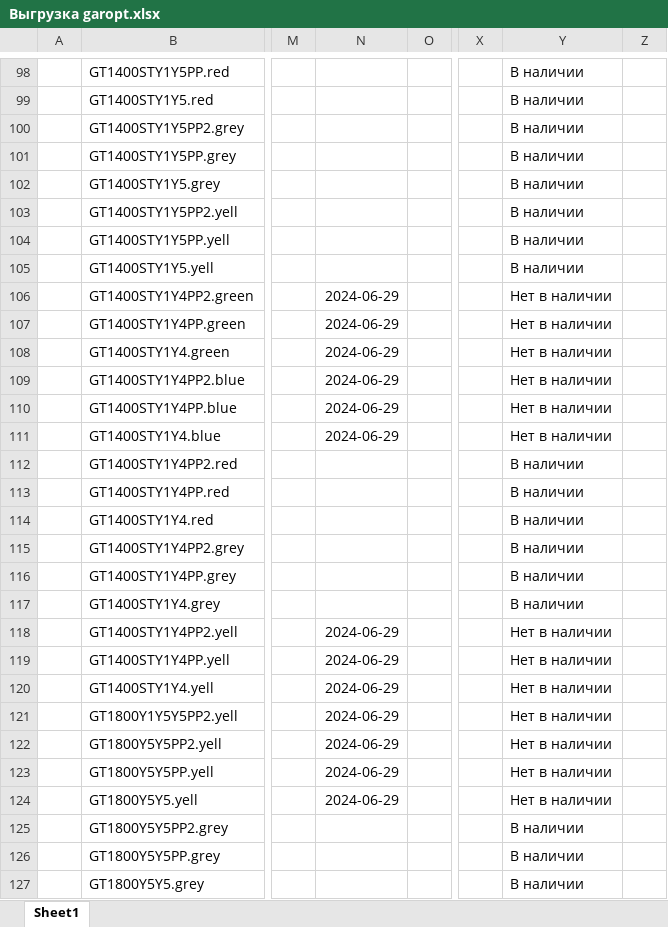
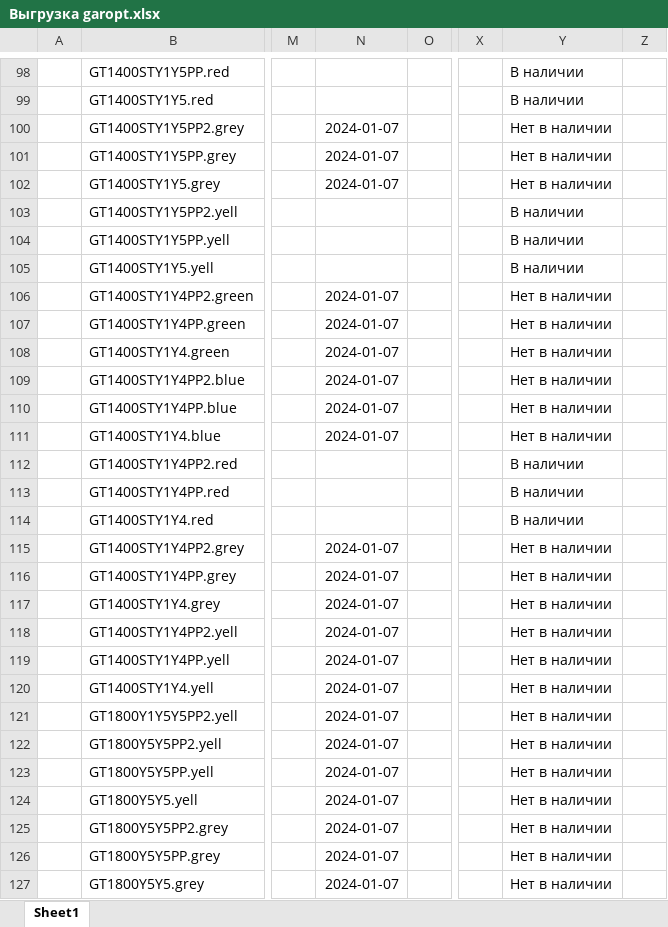
Before and after one commit to lostie21yo/avito-sales, an Excel workbook: Выгрузка garopt.xlsx, sheet Sheet1, drawn as a sheet; only a part is shown, gaps mark what is left out; values as stored, in another font and other column widths than the file's, no borders; the diff covers the shown part only; the diff names each change by its address in the sheet, - before the commit and + after, or states it on an @@ line.

```diff
--- a/Выгрузка garopt.xlsx (sheet Sheet1)
+++ b/Выгрузка garopt.xlsx (sheet Sheet1)
-N100:N102: (empty)
+N100:N102: 2024-01-07
-Y100:Y102: В наличии
+Y100:Y102: Нет в наличии
-N106:N111: 2024-06-29
+N106:N111: 2024-01-07
-N115:N117: (empty)
+N115:N117: 2024-01-07
-Y115:Y117: В наличии
+Y115:Y117: Нет в наличии
-N118:N124: 2024-06-29
+N118:N124: 2024-01-07
-N125:N127: (empty)
+N125:N127: 2024-01-07
-Y125:Y127: В наличии
+Y125:Y127: Нет в наличии
```
Also changed, not shown: 201 edited cells elsewhere in this sheet, 11 other files.
